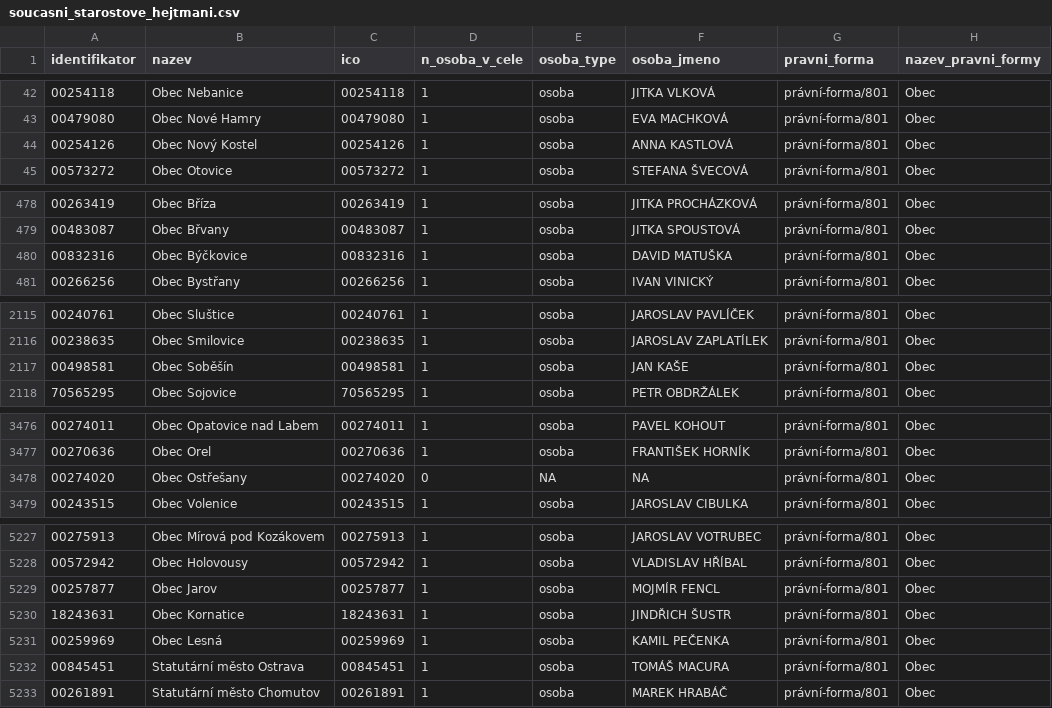
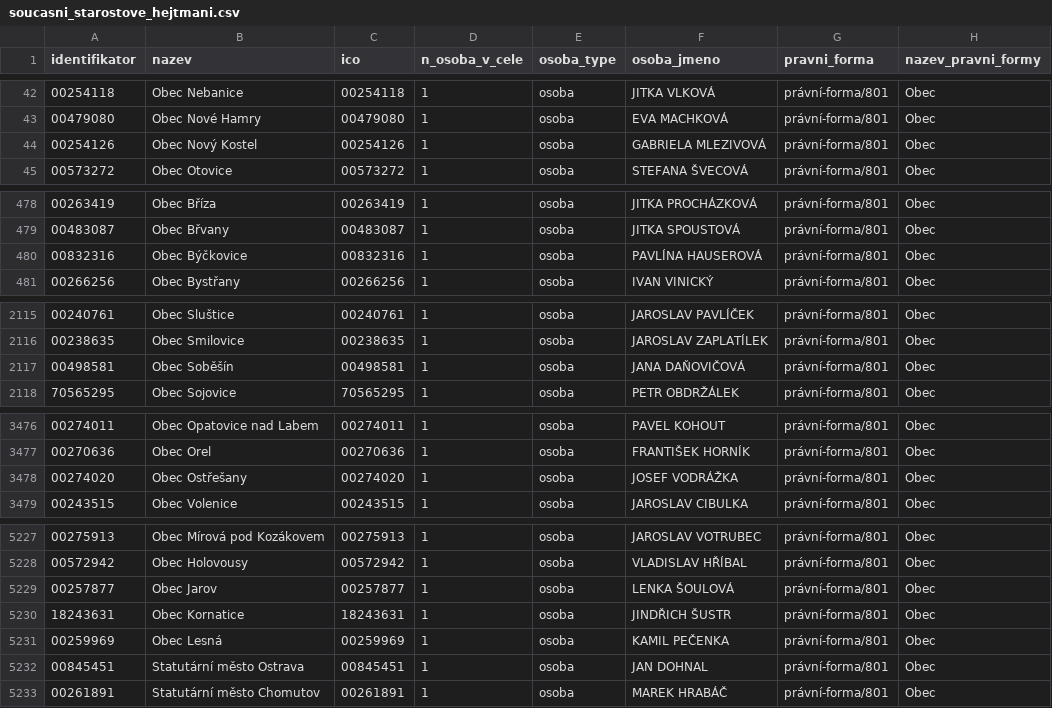
Before and after one commit to skvrnami/mayors2, a CSV file: output/soucasni_starostove_hejtmani.csv, drawn as a sheet; only a part is shown, gaps mark what is left out; the diff covers the shown part only.

```diff
--- a/output/soucasni_starostove_hejtmani.csv
+++ b/output/soucasni_starostove_hejtmani.csv
@@ -43,3 +43,3 @@
 "00479080","Obec Nové Hamry","00479080",1,"osoba","EVA MACHKOVÁ","právní-forma/801","Obec"
-"00254126","Obec Nový Kostel","00254126",1,"osoba","ANNA KASTLOVÁ","právní-forma/801","Obec"
+"00254126","Obec Nový Kostel","00254126",1,"osoba","GABRIELA MLEZIVOVÁ","právní-forma/801","Obec"
 "00573272","Obec Otovice","00573272",1,"osoba","STEFANA ŠVECOVÁ","právní-forma/801","Obec"
@@ -479,3 +479,3 @@
 "00483087","Obec Břvany","00483087",1,"osoba","JITKA SPOUSTOVÁ","právní-forma/801","Obec"
-"00832316","Obec Býčkovice","00832316",1,"osoba","DAVID MATUŠKA","právní-forma/801","Obec"
+"00832316","Obec Býčkovice","00832316",1,"osoba","PAVLÍNA HAUSEROVÁ","právní-forma/801","Obec"
 "00266256","Obec Bystřany","00266256",1,"osoba","IVAN VINICKÝ","právní-forma/801","Obec"
@@ -2116,3 +2116,3 @@
 "00238635","Obec Smilovice","00238635",1,"osoba","JAROSLAV ZAPLATÍLEK","právní-forma/801","Obec"
-"00498581","Obec Soběšín","00498581",1,"osoba","JAN KAŠE","právní-forma/801","Obec"
+"00498581","Obec Soběšín","00498581",1,"osoba","JANA DAŇOVIČOVÁ","právní-forma/801","Obec"
 "70565295","Obec Sojovice","70565295",1,"osoba","PETR OBDRŽÁLEK","právní-forma/801","Obec"
@@ -3477,3 +3477,3 @@
 "00270636","Obec Orel","00270636",1,"osoba","FRANTIŠEK HORNÍK","právní-forma/801","Obec"
-"00274020","Obec Ostřešany","00274020",0,NA,NA,"právní-forma/801","Obec"
+"00274020","Obec Ostřešany","00274020",1,"osoba","JOSEF VODRÁŽKA","právní-forma/801","Obec"
 "00243515","Obec Volenice","00243515",1,"osoba","JAROSLAV CIBULKA","právní-forma/801","Obec"
@@ -5228,6 +5228,6 @@
 "00572942","Obec Holovousy","00572942",1,"osoba","VLADISLAV HŘÍBAL","právní-forma/801","Obec"
-"00257877","Obec Jarov","00257877",1,"osoba","MOJMÍR FENCL","právní-forma/801","Obec"
+"00257877","Obec Jarov","00257877",1,"osoba","LENKA ŠOULOVÁ","právní-forma/801","Obec"
 "18243631","Obec Kornatice","18243631",1,"osoba","JINDŘICH ŠUSTR","právní-forma/801","Obec"
 "00259969","Obec Lesná","00259969",1,"osoba","KAMIL PEČENKA","právní-forma/801","Obec"
-"00845451","Statutární město Ostrava","00845451",1,"osoba","TOMÁŠ MACURA","právní-forma/801","Obec"
+"00845451","Statutární město Ostrava","00845451",1,"osoba","JAN DOHNAL","právní-forma/801","Obec"
 "00261891","Statutární město Chomutov","00261891",1,"osoba","MAREK HRABÁČ","právní-forma/801","Obec"
```
Also changed, not shown: 6 edited cells elsewhere in this file, 2 other files.
